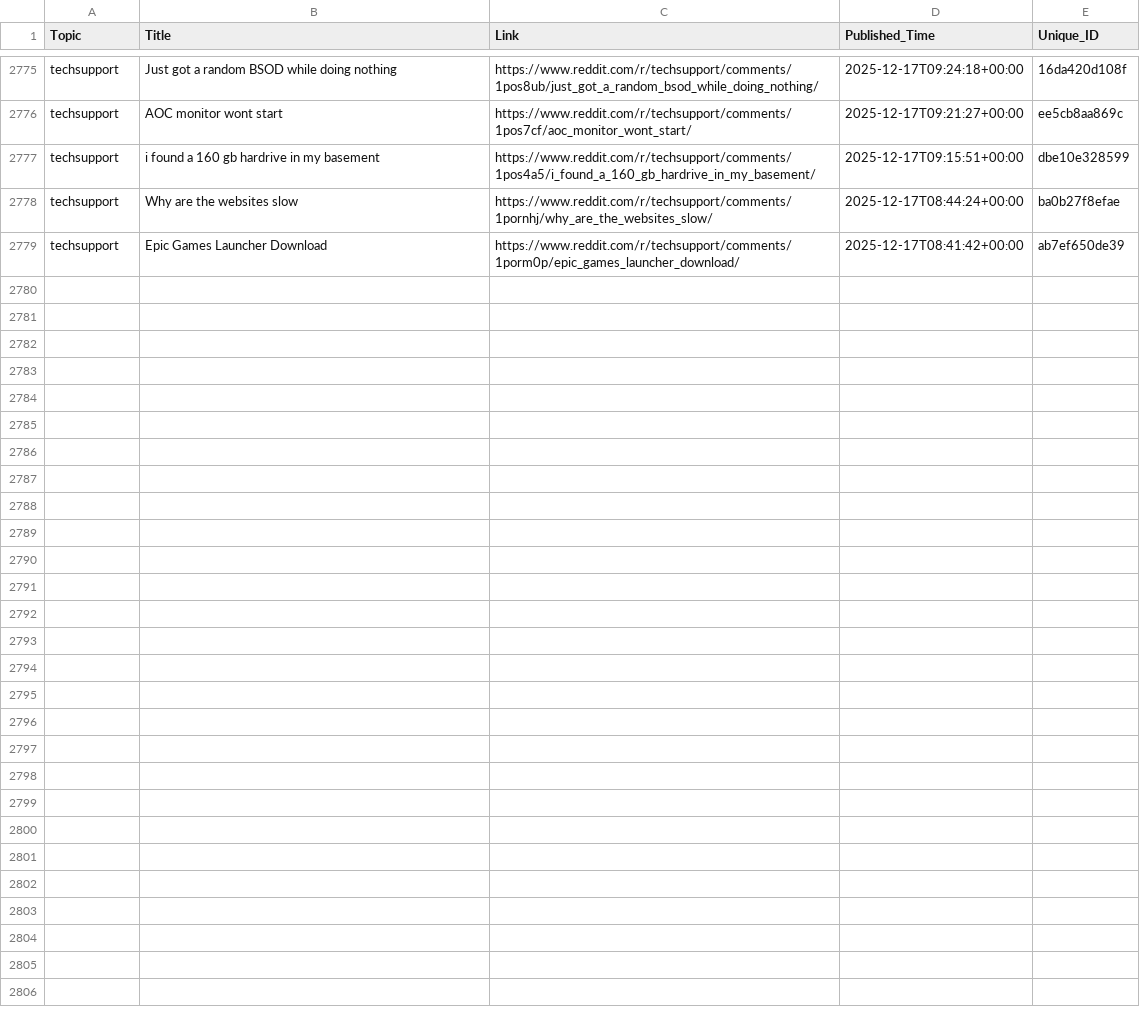
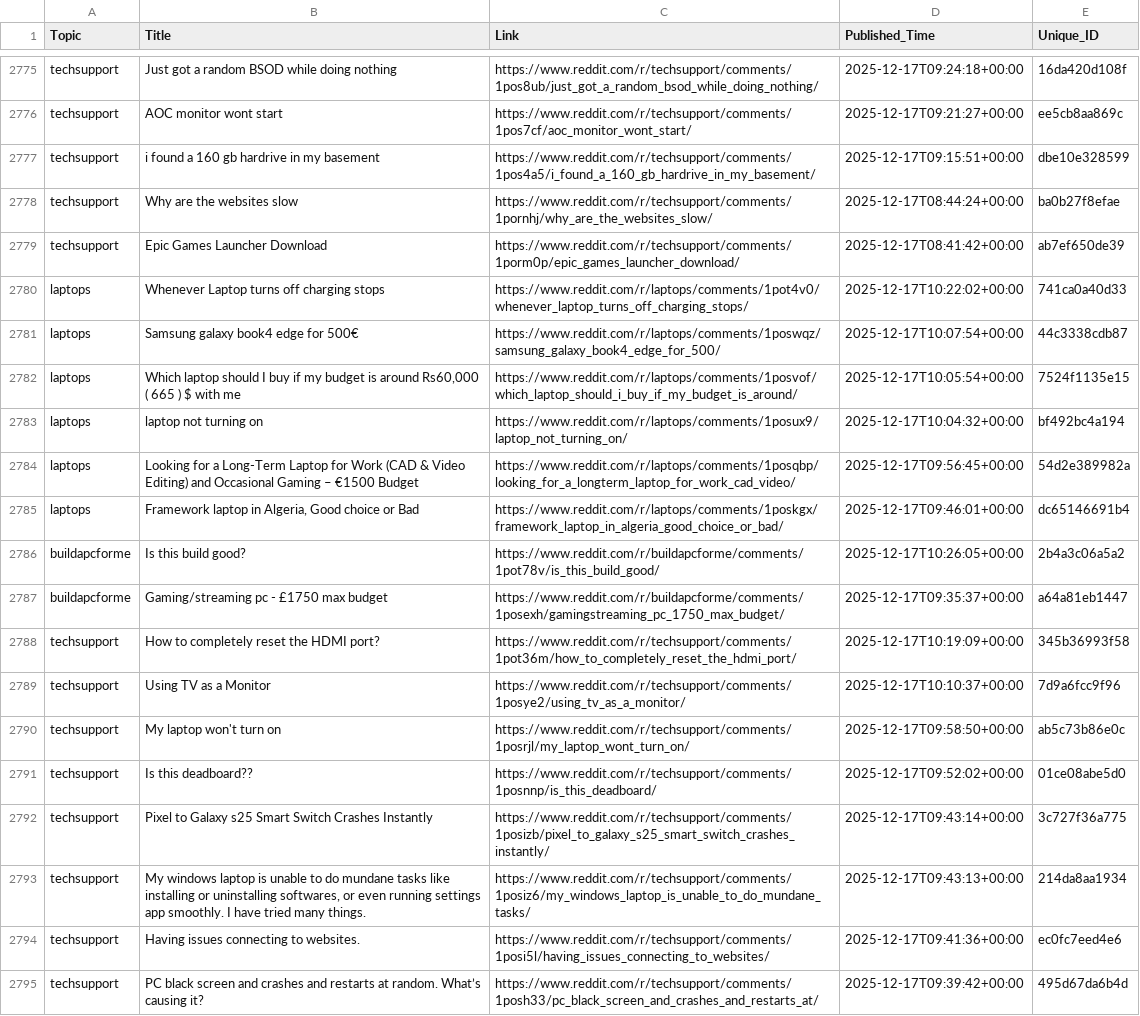
Before and after one commit to sidhu2690/reddit-scrapper, a CSV file: posts.csv, drawn as a sheet; only a part is shown, gaps mark what is left out; the diff names each change by its address in the sheet, - before the commit and + after, or states it on an @@ line.

```diff
--- a/posts.csv
+++ b/posts.csv
+row 2780: laptops | Whenever Laptop turns off charging stops | https://www.reddit.com/r/laptops/comments/1pot4v0/whenever_laptop_turns_off_charging_stops/ | 2025-12-17T10:22:02+00:00 | 741ca0a40d33
+row 2781: laptops | Samsung galaxy book4 edge for 500€ | https://www.reddit.com/r/laptops/comments/1poswqz/samsung_galaxy_book4_edge_for_500/ | 2025-12-17T10:07:54+00:00 | 44c3338cdb87
+row 2782: laptops | Which laptop should I buy if my budget is around Rs60,000 ( 665 ) $ with me | https://www.reddit.com/r/laptops/comments/1posvof/which_laptop_should_i_buy_if_my_budget_is_around/ | 2025-12-17T10:05:54+00:00 | 7524f1135e15
+row 2783: laptops | laptop not turning on | https://www.reddit.com/r/laptops/comments/1posux9/laptop_not_turning_on/ | 2025-12-17T10:04:32+00:00 | bf492bc4a194
+row 2784: laptops | Looking for a Long-Term Laptop for Work (CAD & Video Editing) and Occasional Gaming – €1500 Budget | https://www.reddit.com/r/laptops/comments/1posqbp/looking_for_a_longterm_laptop_for_work_cad_video/ | 2025-12-17T09:56:45+00:00 | 54d2e389982a
+row 2785: laptops | Framework laptop in Algeria, Good choice or Bad | https://www.reddit.com/r/laptops/comments/1poskgx/framework_laptop_in_algeria_good_choice_or_bad/ | 2025-12-17T09:46:01+00:00 | dc65146691b4
+row 2786: buildapcforme | Is this build good? | https://www.reddit.com/r/buildapcforme/comments/1pot78v/is_this_build_good/ | 2025-12-17T10:26:05+00:00 | 2b4a3c06a5a2
+row 2787: buildapcforme | Gaming/streaming pc - £1750 max budget | https://www.reddit.com/r/buildapcforme/comments/1posexh/gamingstreaming_pc_1750_max_budget/ | 2025-12-17T09:35:37+00:00 | a64a81eb1447
+row 2788: techsupport | How to completely reset the HDMI port? | https://www.reddit.com/r/techsupport/comments/1pot36m/how_to_completely_reset_the_hdmi_port/ | 2025-12-17T10:19:09+00:00 | 345b36993f58
+row 2789: techsupport | Using TV as a Monitor | https://www.reddit.com/r/techsupport/comments/1posye2/using_tv_as_a_monitor/ | 2025-12-17T10:10:37+00:00 | 7d9a6fcc9f96
+row 2790: techsupport | My laptop won't turn on | https://www.reddit.com/r/techsupport/comments/1posrjl/my_laptop_wont_turn_on/ | 2025-12-17T09:58:50+00:00 | ab5c73b86e0c
+row 2791: techsupport | Is this deadboard?? | https://www.reddit.com/r/techsupport/comments/1posnnp/is_this_deadboard/ | 2025-12-17T09:52:02+00:00 | 01ce08abe5d0
+row 2792: techsupport | Pixel to Galaxy s25 Smart Switch Crashes Instantly | https://www.reddit.com/r/techsupport/comments/1posizb/pixel_to_galaxy_s25_smart_switch_crashes_instantly/ | 2025-12-17T09:43:14+00:00 | 3c727f36a775
+row 2793: techsupport | My windows laptop is unable to do mundane tasks like installing or uninstalling softwares, or even running settings app smoothly. I have tried many things. | https://www.reddit.com/r/techsupport/comments/1posiz6/my_windows_laptop_is_unable_to_do_mundane_tasks/ | 2025-12-17T09:43:13+00:00 | 214da8aa1934
+row 2794: techsupport | Having issues connecting to websites. | https://www.reddit.com/r/techsupport/comments/1posi5l/having_issues_connecting_to_websites/ | 2025-12-17T09:41:36+00:00 | ec0fc7eed4e6
+row 2795: techsupport | PC black screen and crashes and restarts at random. What’s causing it? | https://www.reddit.com/r/techsupport/comments/1posh33/pc_black_screen_and_crashes_and_restarts_at/ | 2025-12-17T09:39:42+00:00 | 495d67da6b4d
```
